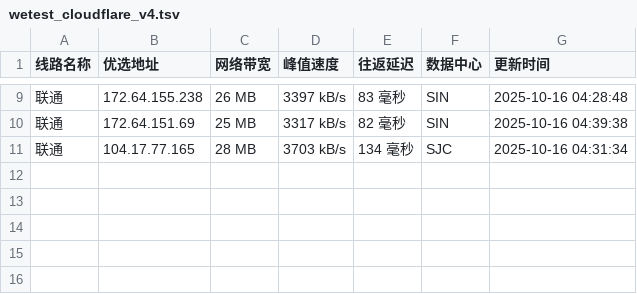
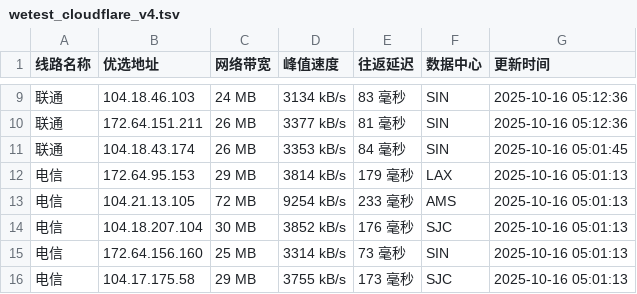
Before and after one commit to CF-IP/cf-ip.github.io, a TSV file: data/wetest_cloudflare_v4.tsv, drawn as a sheet; only a part is shown, gaps mark what is left out; the diff covers the shown part only.

```diff
--- a/data/wetest_cloudflare_v4.tsv
+++ b/data/wetest_cloudflare_v4.tsv
@@ -9,3 +9,8 @@
-联通	172.64.155.238	26 MB	3397 kB/s	83 毫秒	SIN	2025-10-16 04:28:48
-联通	172.64.151.69	25 MB	3317 kB/s	82 毫秒	SIN	2025-10-16 04:39:38
-联通	104.17.77.165	28 MB	3703 kB/s	134 毫秒	SJC	2025-10-16 04:31:34
+联通	104.18.46.103	24 MB	3134 kB/s	83 毫秒	SIN	2025-10-16 05:12:36
+联通	172.64.151.211	26 MB	3377 kB/s	81 毫秒	SIN	2025-10-16 05:12:36
+联通	104.18.43.174	26 MB	3353 kB/s	84 毫秒	SIN	2025-10-16 05:01:45
+电信	172.64.95.153	29 MB	3814 kB/s	179 毫秒	LAX	2025-10-16 05:01:13
+电信	104.21.13.105	72 MB	9254 kB/s	233 毫秒	AMS	2025-10-16 05:01:13
+电信	104.18.207.104	30 MB	3852 kB/s	176 毫秒	SJC	2025-10-16 05:01:13
+电信	172.64.156.160	25 MB	3314 kB/s	73 毫秒	SIN	2025-10-16 05:01:13
+电信	104.17.175.58	29 MB	3755 kB/s	173 毫秒	SJC	2025-10-16 05:01:13
```
Also changed, not shown: 2 added rows, 2 removed rows and 25 edited cells elsewhere in this file, data/api_uouin_com.tsv, data/wetest_cloudflare_v6.tsv, 4 other files.
